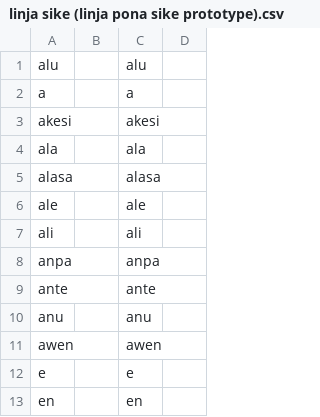
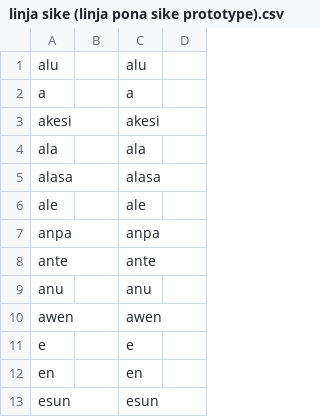
Before and after one commit to RetSamys/toki-pona-glyphs, a CSV file: sona/glyphs/linja sike (linja pona sike prototype).csv, drawn as a sheet; only a part is shown; the shorter side is filled out with more unchanged rows; the diff names each change by its address in the sheet, - before the commit and + after, or states it on an @@ line.

Commit message:
Update linja sike (linja pona sike prototype).csv

```diff
--- a/sona/glyphs/linja sike (linja pona sike prototype).csv
+++ b/sona/glyphs/linja sike (linja pona sike prototype).csv
-row 7: ali |  | ali
```
